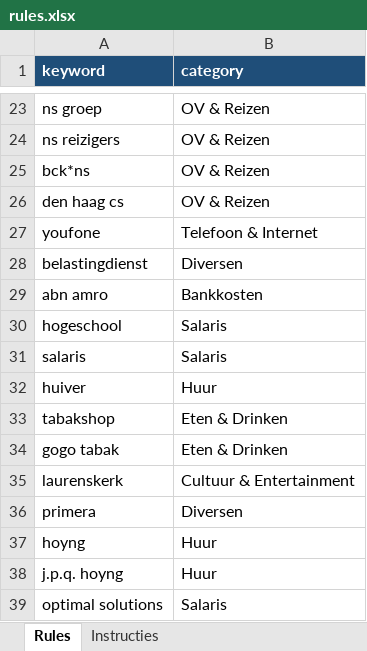
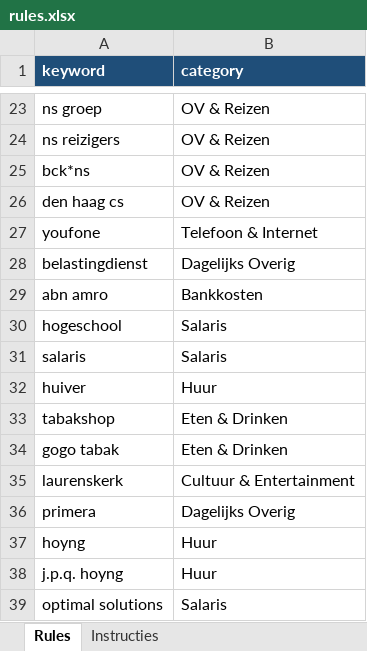
Before and after one commit to ChiroDeniro/Finance, an Excel workbook: bookkeeping/rules.xlsx, sheet Rules, drawn as a sheet; only a part is shown, gaps mark what is left out; values as stored, in another font and other column widths than the file's, no borders; the diff names each change by its address in the sheet, - before the commit and + after, or states it on an @@ line.

```diff
--- a/bookkeeping/rules.xlsx (sheet Rules)
+++ b/bookkeeping/rules.xlsx (sheet Rules)
-B28 (category): Diversen
+B28 (category): Dagelijks Overig
-B36 (category): Diversen
+B36 (category): Dagelijks Overig
```
Also changed, not shown: 5 other files.
